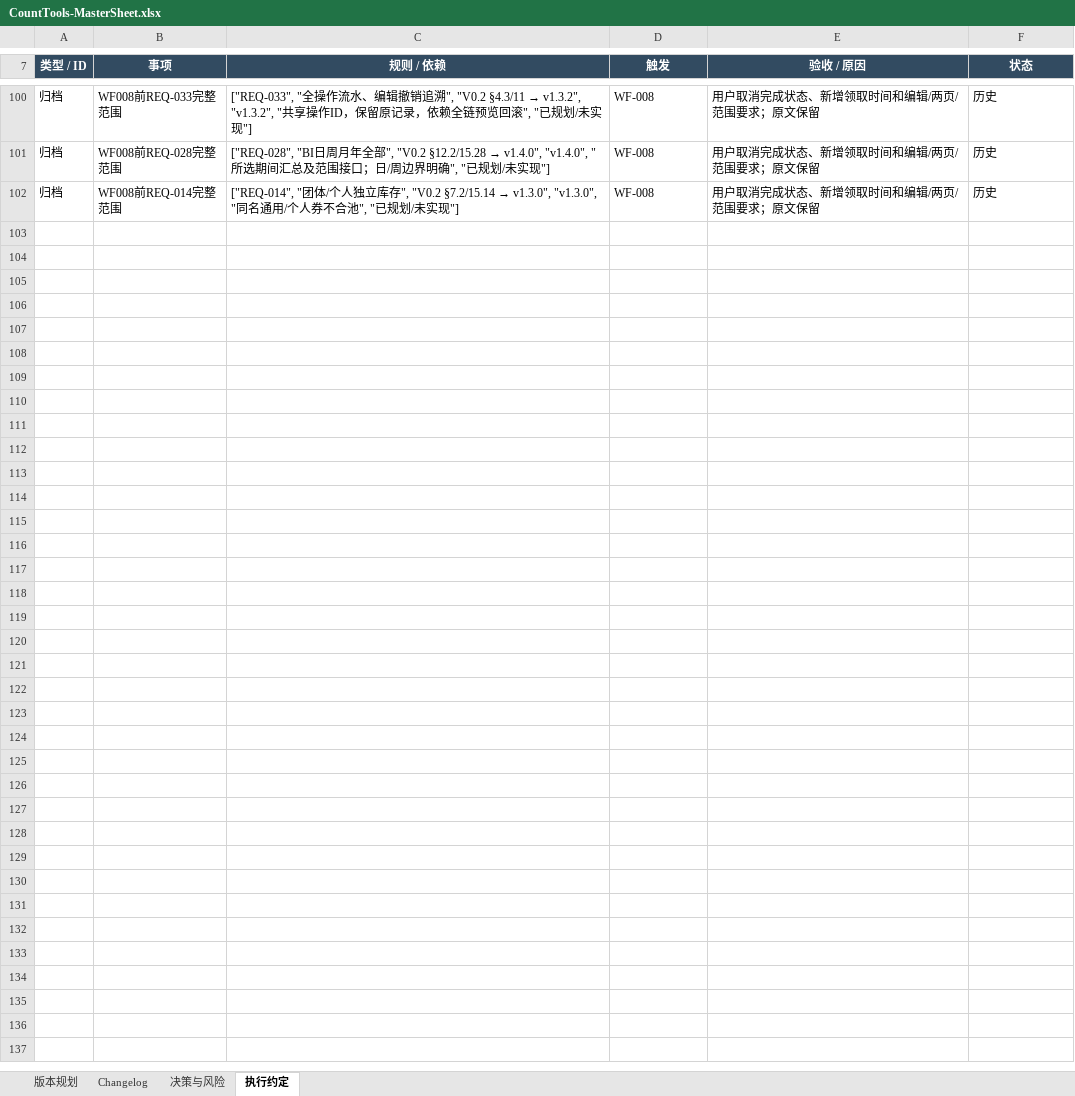
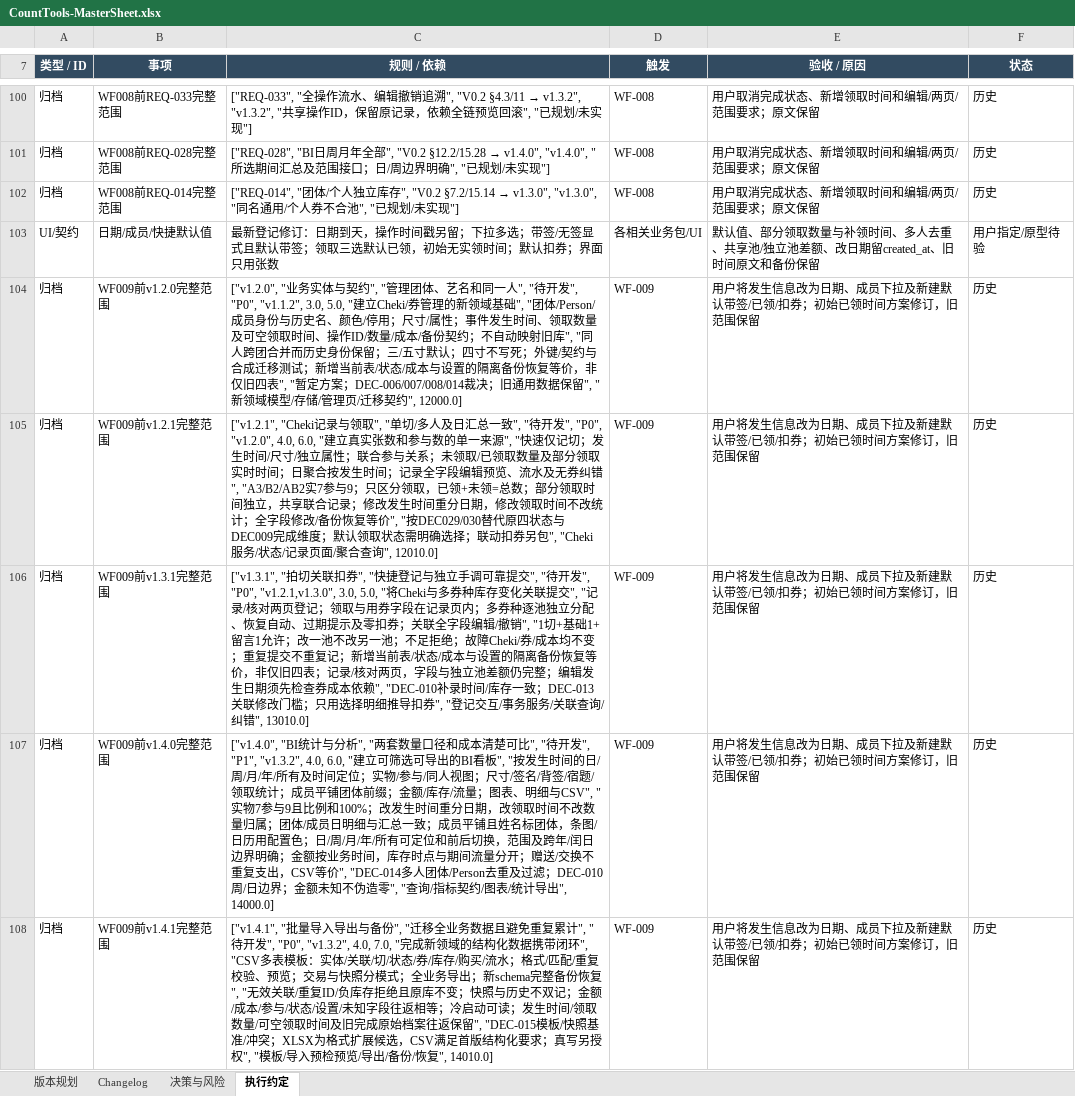
Before and after one commit to Seniorious66/count_tools, an Excel workbook: outputs/workflow-20261011/CountTools-MasterSheet.xlsx, sheet 执行约定, drawn as a sheet; only a part is shown, gaps mark what is left out; values as stored, in another font and other column widths than the file's, no borders; the diff covers the shown part only; the diff names each change by its address in the sheet, - before the commit and + after, or states it on an @@ line.

```diff
--- a/outputs/workflow-20261011/CountTools-MasterSheet.xlsx (sheet 执行约定)
+++ b/outputs/workflow-20261011/CountTools-MasterSheet.xlsx (sheet 执行约定)
+row 103: UI/契约 | 日期/成员/快捷默认值 | 最新登记修订：日期到天，操作时间戳另留；下拉多选；带签/无签显式且默认带签；领取三选默认已领，初始无实领时间；默认扣券；界面只用张数 | 各相关业务包/UI | 默认值、部分领取数量与补领时间、多人去重、共享池/独立池差额、改日期留created_at、旧时间原文和备份保留 | 用户指定/原型待验
+row 104: 归档 | WF009前v1.2.0完整范围 | ["v1.2.0", "业务实体与契约", "管理团体、艺名和同一人", "待开发", "P0", "v1.1.2", 3.0, 5.0, "建立Cheki/券管理的新领域基础", "团体/Person/成员身份与历史名、颜色/停用；尺寸/属性；事件发生时间、领取数量及可空领取时间、操作ID/数量/成本/备份契约；不自动映射旧库", "同人跨团合并而历史身份保留；三/五寸默认；四寸不写死；外键/契约与合成迁移测试；新增当前表/状态/成本与设置的隔离备份恢复等价，非仅旧四表", "暂定方案；DEC-006/007/008/014裁决；旧通用数据保留", "新领域模型/存储/管理页/迁移契约", 12000.0] | WF-009 | 用户将发生信息改为日期、成员下拉及新建默认带签/已领/扣券；初始已领时间方案修订，旧范围保留 | 历史
+row 105: 归档 | WF009前v1.2.1完整范围 | ["v1.2.1", "Cheki记录与领取", "单切/多人及日汇总一致", "待开发", "P0", "v1.2.0", 4.0, 6.0, "建立真实张数和参与数的单一来源", "快速仅记切；发生时间/尺寸/独立属性；联合参与关系；未领取/已领取数量及部分领取实时时间；日聚合按发生时间；记录全字段编辑预览、流水及无券纠错", "A3/B2/AB2实7参与9；只区分领取，已领+未领=总数；部分领取时间独立，共享联合记录；修改发生时间重分日期，修改领取时间不改统计；全字段修改/备份恢复等价", "按DEC029/030替代原四状态与DEC009完成维度；默认领取状态需明确选择；联动扣券另包", "Cheki服务/状态/记录页面/聚合查询", 12010.0] | WF-009 | 用户将发生信息改为日期、成员下拉及新建默认带签/已领/扣券；初始已领时间方案修订，旧范围保留 | 历史
+row 106: 归档 | WF009前v1.3.1完整范围 | ["v1.3.1", "拍切关联扣券", "快捷登记与独立手调可靠提交", "待开发", "P0", "v1.2.1,v1.3.0", 3.0, 5.0, "将Cheki与多券种库存变化关联提交", "记录/核对两页登记；领取与用券字段在记录页内；多券种逐池独立分配、恢复自动、过期提示及零扣券；关联全字段编辑/撤销", "1切+基础1+留言1允许；改一池不改另一池；不足拒绝；故障Cheki/券/成本均不变；重复提交不重复记；新增当前表/状态/成本与设置的隔离备份恢复等价，非仅旧四表；记录/核对两页，字段与独立池差额仍完整；编辑发生日期须先检查券成本依赖", "DEC-010补录时间/库存一致；DEC-013关联修改门槛；只用选择明细推导扣券", "登记交互/事务服务/关联查询/纠错", 13010.0] | WF-009 | 用户将发生信息改为日期、成员下拉及新建默认带签/已领/扣券；初始已领时间方案修订，旧范围保留 | 历史
+row 107: 归档 | WF009前v1.4.0完整范围 | ["v1.4.0", "BI统计与分析", "两套数量口径和成本清楚可比", "待开发", "P1", "v1.3.2", 4.0, 6.0, "建立可筛选可导出的BI看板", "按发生时间的日/周/月/年/所有及时间定位；实物/参与/同人视图；尺寸/签名/背签/宿题/领取统计；成员平铺团体前缀；金额/库存/流量；图表、明细与CSV", "实物7参与9且比例和100%；改发生时间重分日期，改领取时间不改数量归属；团体/成员日明细与汇总一致；成员平铺且姓名标团体，条图/日历用配置色；日/周/月/年/所有可定位和前后切换，范围及跨年/闰日边界明确；金额按业务时间，库存时点与期间流量分开；赠送/交换不重复支出，CSV等价", "DEC-014多人团体/Person去重及过滤；DEC-010周/日边界；金额未知不伪造零", "查询/指标契约/图表/统计导出", 14000.0] | WF-009 | 用户将发生信息改为日期、成员下拉及新建默认带签/已领/扣券；初始已领时间方案修订，旧范围保留 | 历史
+row 108: 归档 | WF009前v1.4.1完整范围 | ["v1.4.1", "批量导入导出与备份", "迁移全业务数据且避免重复累计", "待开发", "P0", "v1.3.2", 4.0, 7.0, "完成新领域的结构化数据携带闭环", "CSV多表模板：实体/关联/切/状态/券/库存/购买/流水；格式/匹配/重复校验、预览；交易与快照分模式；全业务导出；新schema完整备份恢复", "无效关联/重复ID/负库存拒绝且原库不变；快照与历史不双记；金额/成本/参与/状态/设置/未知字段往返相等；冷启动可读；发生时间/领取数量/可空领取时间及旧完成原始档案往返保留", "DEC-015模板/快照基准/冲突；XLSX为格式扩展候选，CSV满足首版结构化要求；真写另授权", "模板/导入预检预览/导出/备份/恢复", 14010.0] | WF-009 | 用户将发生信息改为日期、成员下拉及新建默认带签/已领/扣券；初始已领时间方案修订，旧范围保留 | 历史
```
Also changed, not shown: 5 added rows and 13 edited cells elsewhere in this sheet, sheet 决策与风险, sheet 版本规划, sheet Changelog, 12 other files.
